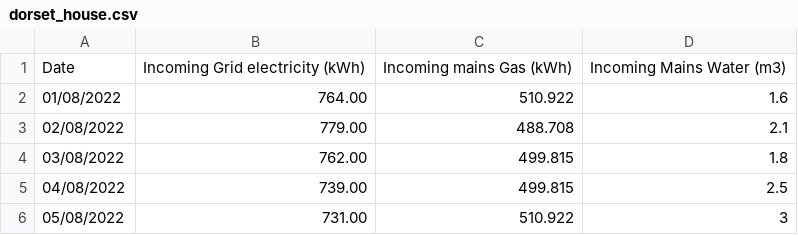
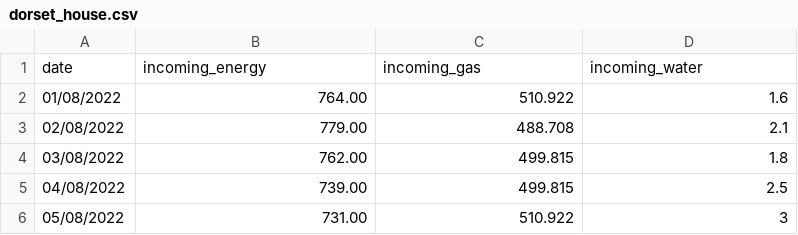
Before and after one commit to JesssseL/Spring-Hackathon-2024, a CSV file: data/dorset_house.csv, drawn as a sheet; only a part is shown; removed rows and columns are numbered as before the commit, all else as after; the diff names each change by its address in the sheet, - before the commit and + after, or states it on an @@ line.

```diff
--- a/data/dorset_house.csv
+++ b/data/dorset_house.csv
-row 1: Date | Incoming Grid electricity (kWh) | Incoming mains Gas (kWh) | Incoming Mains Water (m3)
+row 1: date | incoming_energy | incoming_gas | incoming_water
```
Also changed, not shown: data/kimmeridge.csv, data/pgb.csv, 2 other files.
